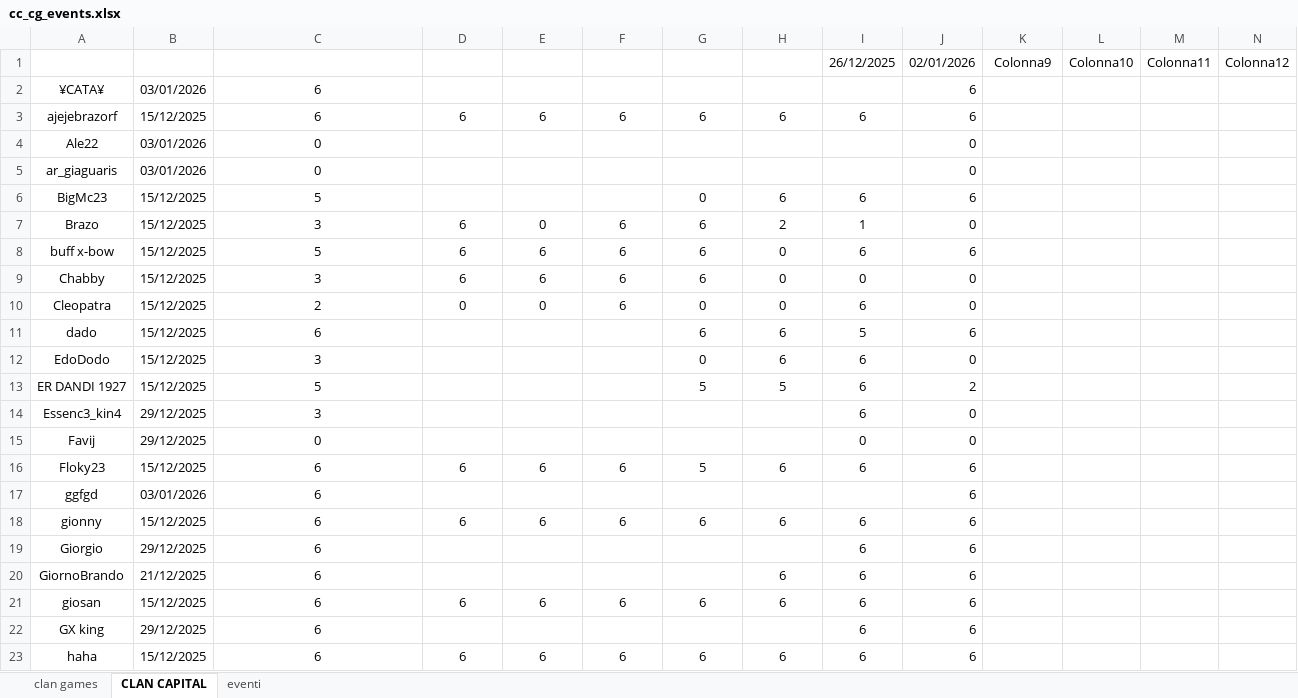
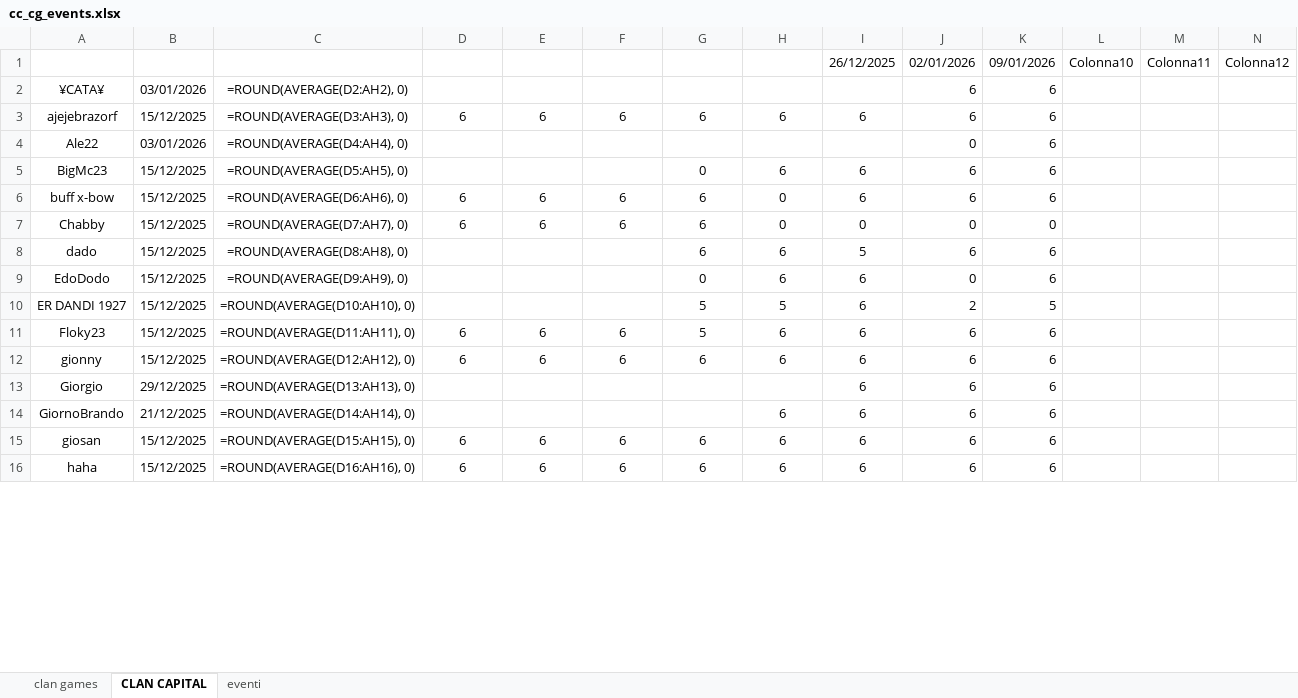
Before and after one commit to piegian99ita/clashMacacos, an Excel workbook: cc_cg_events.xlsx, sheet CLAN CAPITAL, drawn as a sheet; only a part is shown; values as stored, in another font and other column widths than the file's, no borders; formulas without a stored value are shown as written; table styles not drawn; removed rows and columns are numbered as before the commit, all else as after; rows hold the shown columns only; the diff covers the shown part only; the diff names each change by its address in the sheet, - before the commit and + after, or states it on an @@ line.

Commit message:
Update cc_cg_events.xlsx

```diff
--- a/cc_cg_events.xlsx (sheet CLAN CAPITAL)
+++ b/cc_cg_events.xlsx (sheet CLAN CAPITAL)
-K1: Colonna9
+K1: 09/01/2026
-C2: 6
+C2: =ROUND(AVERAGE(D2:AH2), 0)
-K2:K4: (empty)
+K2:K4: 6
-C3: 6
+C3: =ROUND(AVERAGE(D3:AH3), 0)
-C4: 0
+C4: =ROUND(AVERAGE(D4:AH4), 0)
-row 5: ar_giaguaris | 03/01/2026 | 0 |  |  |  |  |  |  | 0
-C5: 5
+C5: =ROUND(AVERAGE(D5:AH5), 0)
-K5: (empty)
+K5: 6
-row 7: Brazo | 15/12/2025 | 3 | 6 | 0 | 6 | 6 | 2 | 1 | 0
-C6: 5
+C6: =ROUND(AVERAGE(D6:AH6), 0)
-K6: (empty)
+K6: 6
-C7: 3
+C7: =ROUND(AVERAGE(D7:AH7), 0)
-K7: (empty)
+K7: 0
-row 10: Cleopatra | 15/12/2025 | 2 | 0 | 0 | 6 | 0 | 0 | 6 | 0
-C8: 6
+C8: =ROUND(AVERAGE(D8:AH8), 0)
-K8:K9: (empty)
+K8:K9: 6
-C9: 3
+C9: =ROUND(AVERAGE(D9:AH9), 0)
-C10: 5
+C10: =ROUND(AVERAGE(D10:AH10), 0)
-K10: (empty)
+K10: 5
-row 14: Essenc3_kin4 | 29/12/2025 | 3 |  |  |  |  |  | 6 | 0
-row 15: Favij | 29/12/2025 | 0 |  |  |  |  |  | 0 | 0
-C11: 6
+C11: =ROUND(AVERAGE(D11:AH11), 0)
-K11: (empty)
+K11: 6
-row 17: ggfgd | 03/01/2026 | 6 |  |  |  |  |  |  | 6
-C12: 6
+C12: =ROUND(AVERAGE(D12:AH12), 0)
-K12:K15: (empty)
+K12:K15: 6
-C13: 6
+C13: =ROUND(AVERAGE(D13:AH13), 0)
-C14: 6
+C14: =ROUND(AVERAGE(D14:AH14), 0)
-C15: 6
+C15: =ROUND(AVERAGE(D15:AH15), 0)
-row 22: GX king | 29/12/2025 | 6 |  |  |  |  |  | 6 | 6
-C16: 6
+C16: =ROUND(AVERAGE(D16:AH16), 0)
-K16: (empty)
+K16: 6
```
Also changed, not shown: 5 added rows, 5 removed rows and 46 edited cells elsewhere in this sheet, sheet clan games.
